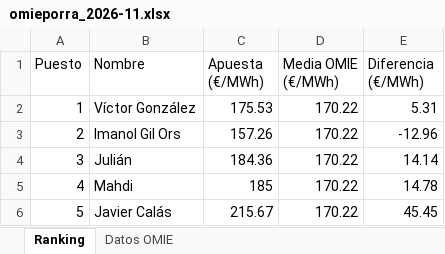
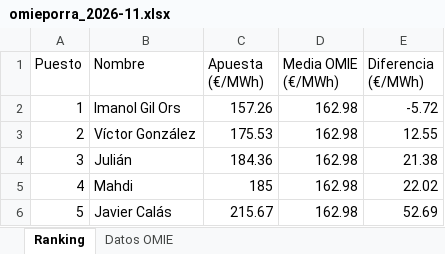
Before and after one commit to laanayamahdi3-maker/omieporra, an Excel workbook: omieporra_2026-11.xlsx, sheet Ranking, drawn as a sheet; values as stored, in another font and other column widths than the file's, no borders; charts and pictures not drawn; the diff names each change by its address in the sheet, - before the commit and + after, or states it on an @@ line.

```diff
--- a/omieporra_2026-11.xlsx (sheet Ranking)
+++ b/omieporra_2026-11.xlsx (sheet Ranking)
-B2 (Nombre): Víctor González
+B2 (Nombre): Imanol Gil Ors
-C2 (Apuesta (€/MWh)): 175.53
+C2 (Apuesta (€/MWh)): 157.26
-D2:D6 (Media OMIE (€/MWh)): 170.22
+D2:D6 (Media OMIE (€/MWh)): 162.98
-E2 (Diferencia (€/MWh)): 5.31
+E2 (Diferencia (€/MWh)): -5.72
-B3 (Nombre): Imanol Gil Ors
+B3 (Nombre): Víctor González
-C3 (Apuesta (€/MWh)): 157.26
+C3 (Apuesta (€/MWh)): 175.53
-E3 (Diferencia (€/MWh)): -12.96
+E3 (Diferencia (€/MWh)): 12.55
-E4 (Diferencia (€/MWh)): 14.14
+E4 (Diferencia (€/MWh)): 21.38
-E5 (Diferencia (€/MWh)): 14.78
+E5 (Diferencia (€/MWh)): 22.02
-E6 (Diferencia (€/MWh)): 45.45
+E6 (Diferencia (€/MWh)): 52.69
```
Also changed, not shown: sheet Datos OMIE, charts or pictures, 3 other files.
